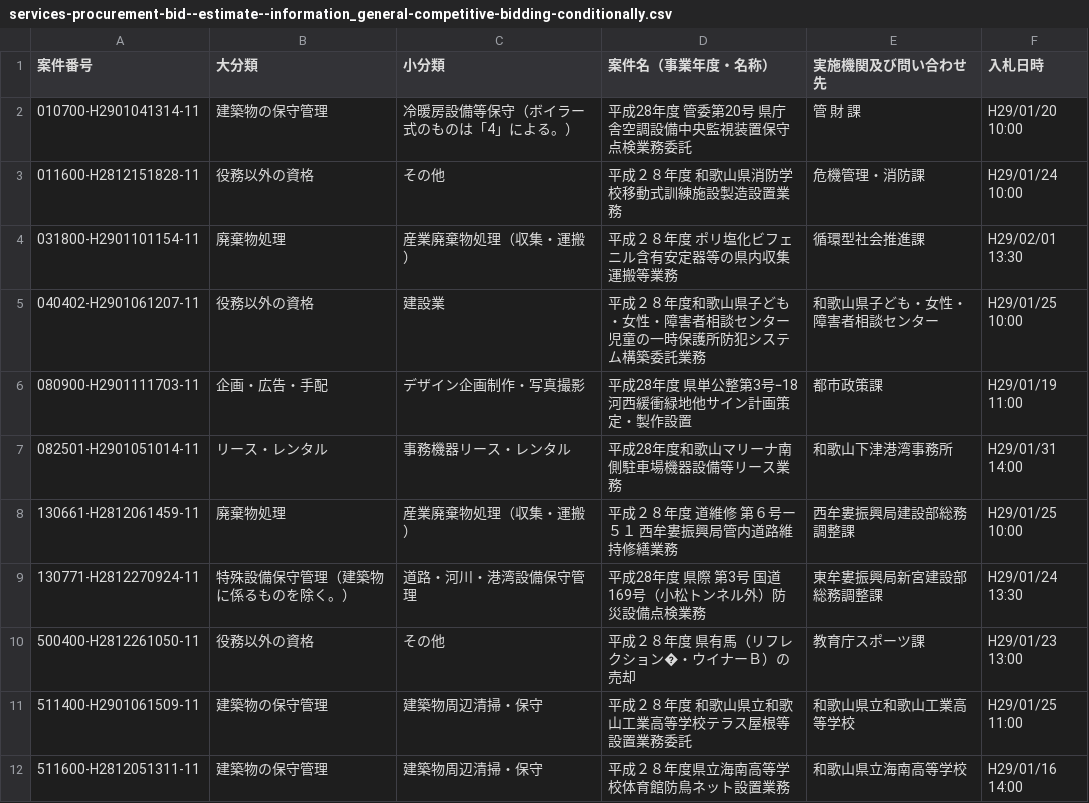
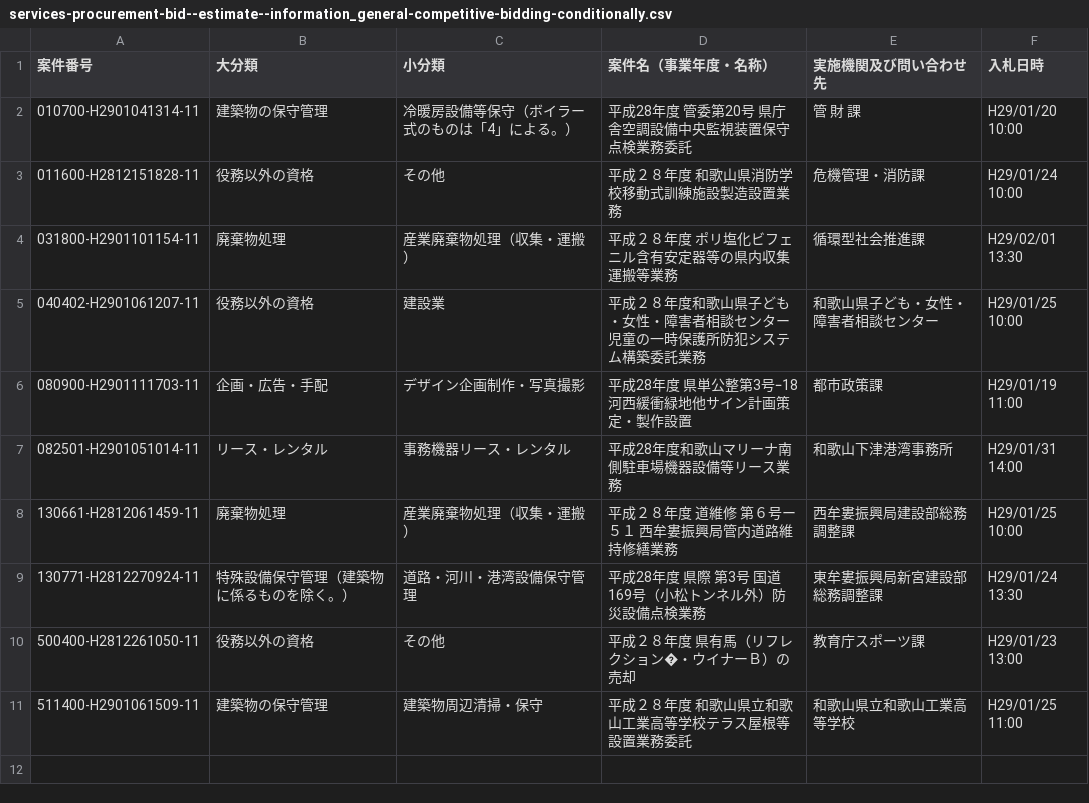
Before and after one commit to wakayama-pref-org/Services-procurement-bid--estimate--information_General-competitive-bidding-conditionally, a CSV file: csv/services-procurement-bid--estimate--information_general-competitive-bidding-conditionally.csv, drawn as a sheet.

```diff
--- a/csv/services-procurement-bid--estimate--information_general-competitive-bidding-conditionally.csv
+++ b/csv/services-procurement-bid--estimate--information_general-competitive-bidding-conditionally.csv
@@ -11,2 +11 @@
 "511400-H2901061509-11","建築物の保守管理","建築物周辺清掃・保守","平成２８年度　和歌山県立和歌山工業高等学校テラス屋根等設置業務委託","和歌山県立和歌山工業高等学校","H29/01/25 11:00"
-"511600-H2812051311-11","建築物の保守管理","建築物周辺清掃・保守","平成２８年度県立海南高等学校体育館防鳥ネット設置業務","和歌山県立海南高等学校","H29/01/16 14:00"
```
Also changed, not shown: 1 other file.
